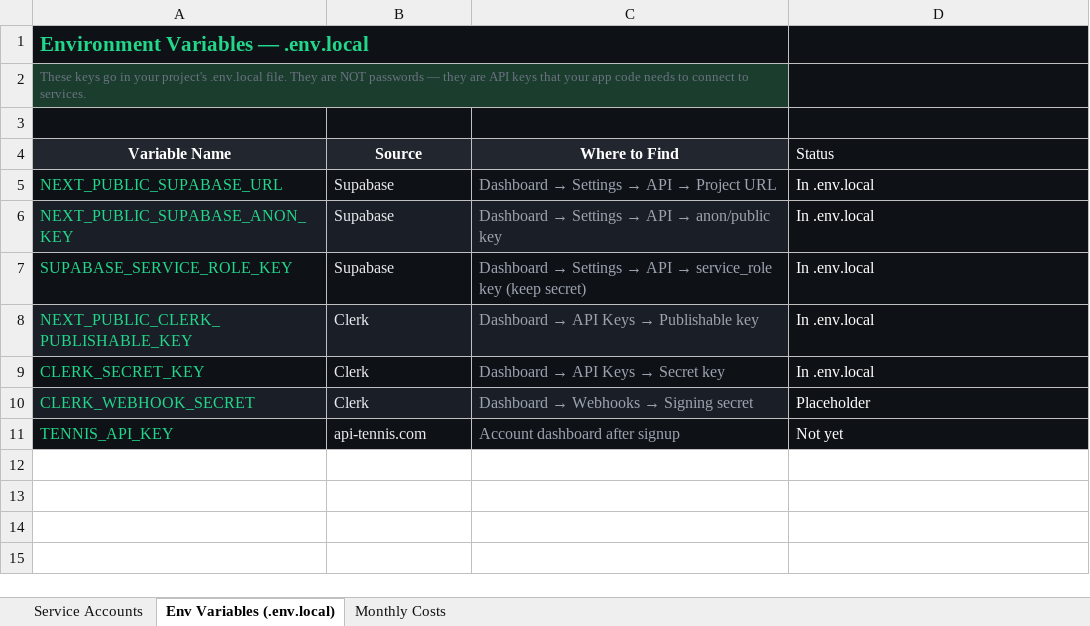
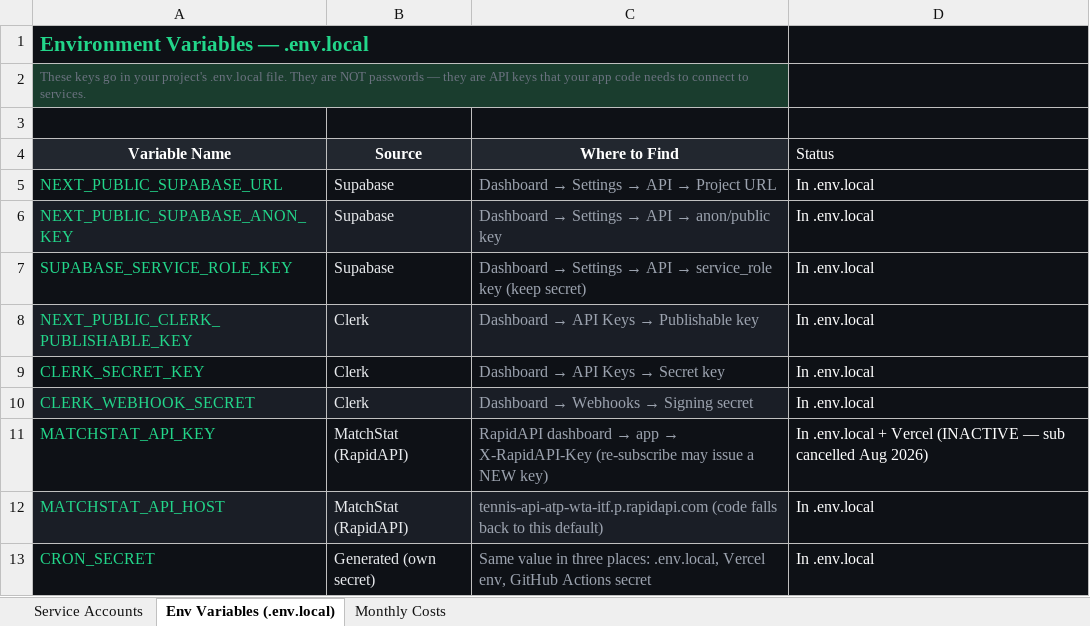
Before and after one commit to Fer6y/Courtside.Net, an Excel workbook: courtside-accounts.xlsx, sheet Env Variables (.env.local), drawn as a sheet; values as stored, in another font and other column widths than the file's, no borders; removed rows and columns are numbered as before the commit, all else as after; the diff names each change by its address in the sheet, - before the commit and + after, or states it on an @@ line.

```diff
--- a/courtside-accounts.xlsx (sheet Env Variables (.env.local))
+++ b/courtside-accounts.xlsx (sheet Env Variables (.env.local))
-D10 (Status): Placeholder
+D10 (Status): In .env.local
-row 11: TENNIS_API_KEY | api-tennis.com | Account dashboard after signup | Not yet
+row 11: MATCHSTAT_API_KEY | MatchStat (RapidAPI) | RapidAPI dashboard → app → X-RapidAPI-Key (re-subscribe may issue a NEW key) | In .env.local + Vercel (INACTIVE — sub cancelled Aug 2026)
+row 12: MATCHSTAT_API_HOST | MatchStat (RapidAPI) | tennis-api-atp-wta-itf.p.rapidapi.com (code falls back to this default) | In .env.local
+row 13: CRON_SECRET | Generated (own secret) | Same value in three places: .env.local, Vercel env, GitHub Actions secret | In .env.local
```
Also changed, not shown: sheet Service Accounts, sheet Monthly Costs.
